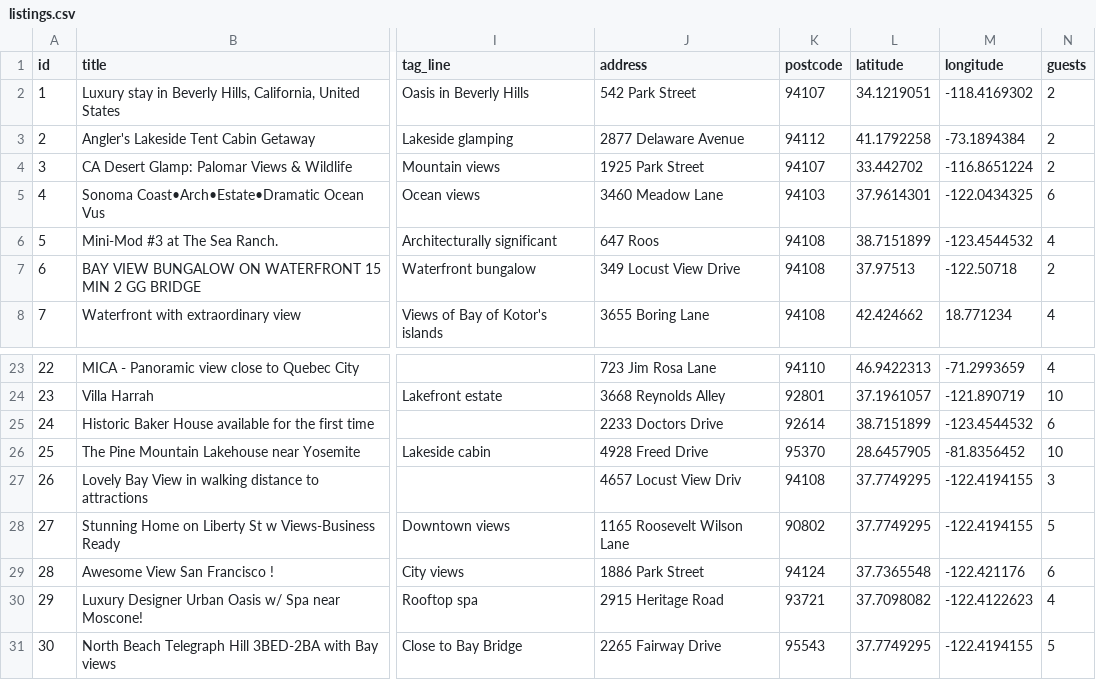
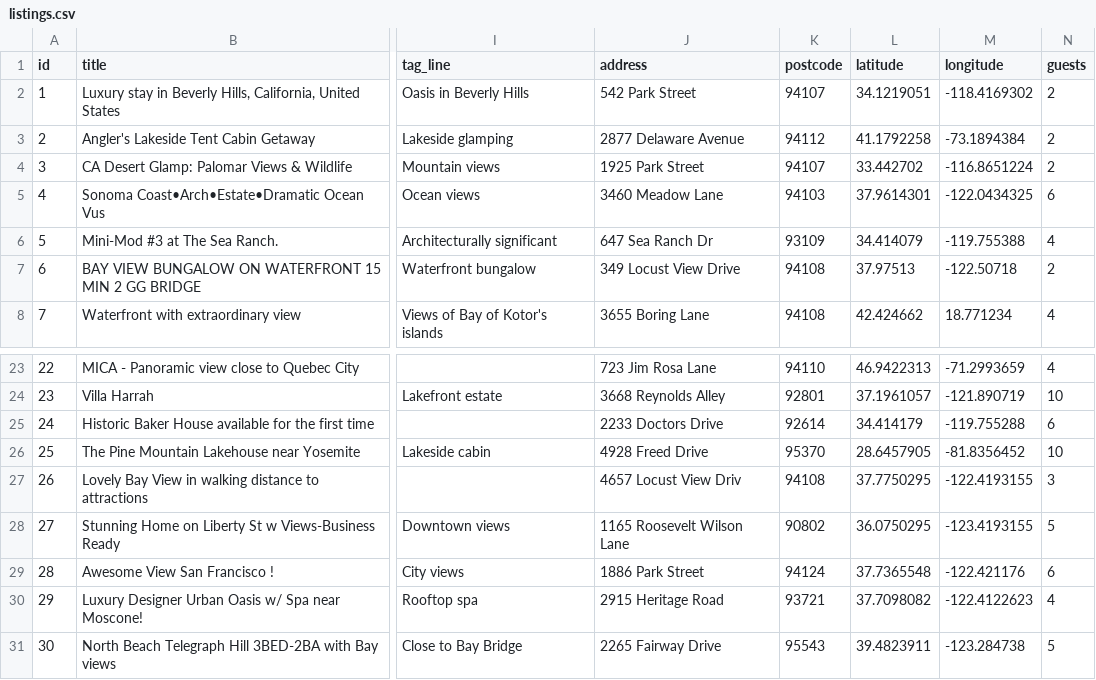
Before and after one commit to ncar285/FSP-Airbnb, a CSV file: db/listings.csv, drawn as a sheet; only a part is shown, gaps mark what is left out; the diff names each change by its address in the sheet, - before the commit and + after, or states it on an @@ line.

```diff
--- a/db/listings.csv
+++ b/db/listings.csv
-J6 (address): 647 Roos
+J6 (address): 647 Sea Ranch Dr
-K6 (postcode): 94108
+K6 (postcode): 93109
-L6 (latitude): 38.7151899
+L6 (latitude): 34.414079
-M6 (longitude): -123.4544532
+M6 (longitude): -119.755388
-L25 (latitude): 38.7151899
+L25 (latitude): 34.414179
-M25 (longitude): -123.4544532
+M25 (longitude): -119.755288
-L27 (latitude): 37.7749295
+L27 (latitude): 37.7750295
-M27 (longitude): -122.4194155
+M27 (longitude): -122.4193155
-L28 (latitude): 37.7749295
+L28 (latitude): 36.0750295
-M28 (longitude): -122.4194155
+M28 (longitude): -123.4193155
-L31 (latitude): 37.7749295
+L31 (latitude): 39.4823911
-M31 (longitude): -122.4194155
+M31 (longitude): -123.284738
```
Also changed, not shown: 5 other files.
